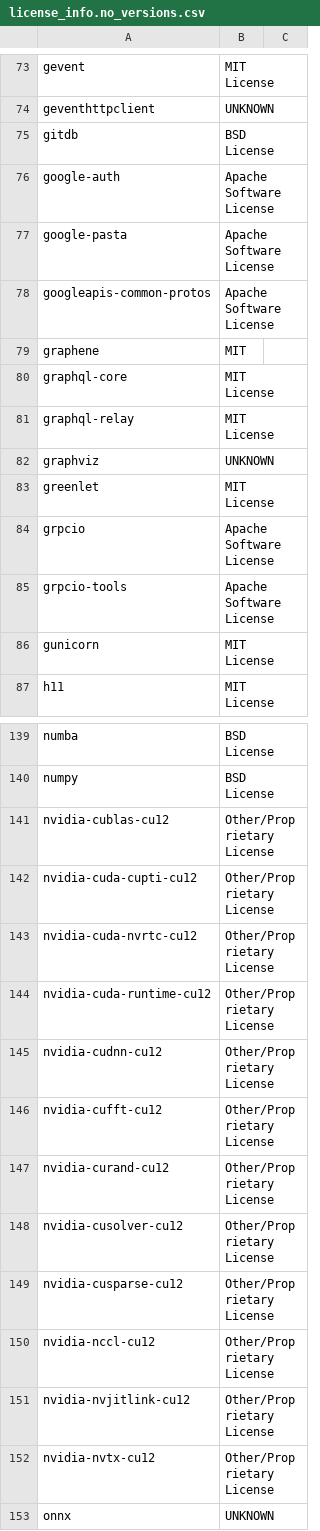
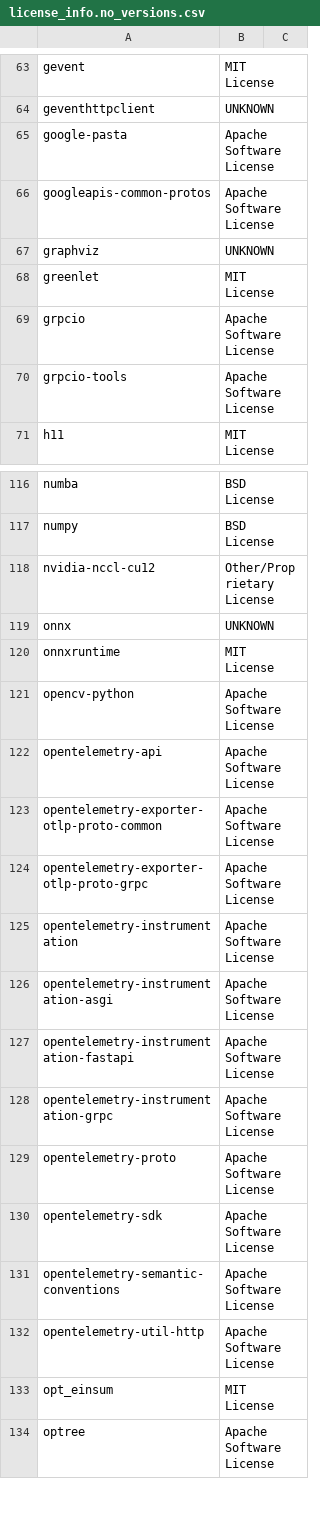
Before and after one commit to Snomaan6846/MLServer, a CSV file: licenses/license_info.no_versions.csv, drawn as a sheet; only a part is shown, gaps mark what is left out; the shorter side is filled out with more unchanged rows; the diff covers the shown part only; the diff names each change by its address in the sheet, - before the commit and + after, or states it on an @@ line.

```diff
--- a/licenses/license_info.no_versions.csv
+++ b/licenses/license_info.no_versions.csv
-row 75: gitdb | BSD License
-row 76: google-auth | Apache Software License
-row 79: graphene | MIT
-row 80: graphql-core | MIT License
-row 81: graphql-relay | MIT License
-row 86: gunicorn | MIT License
-row 141: nvidia-cublas-cu12 | Other/Proprietary License
-row 142: nvidia-cuda-cupti-cu12 | Other/Proprietary License
-row 143: nvidia-cuda-nvrtc-cu12 | Other/Proprietary License
-row 144: nvidia-cuda-runtime-cu12 | Other/Proprietary License
-row 145: nvidia-cudnn-cu12 | Other/Proprietary License
-row 146: nvidia-cufft-cu12 | Other/Proprietary License
-row 147: nvidia-curand-cu12 | Other/Proprietary License
-row 148: nvidia-cusolver-cu12 | Other/Proprietary License
-row 149: nvidia-cusparse-cu12 | Other/Proprietary License
-row 151: nvidia-nvjitlink-cu12 | Other/Proprietary License
-row 152: nvidia-nvtx-cu12 | Other/Proprietary License
```
Also changed, not shown: 30 removed rows elsewhere in this file, licenses/license_info.csv, 44 other files.
